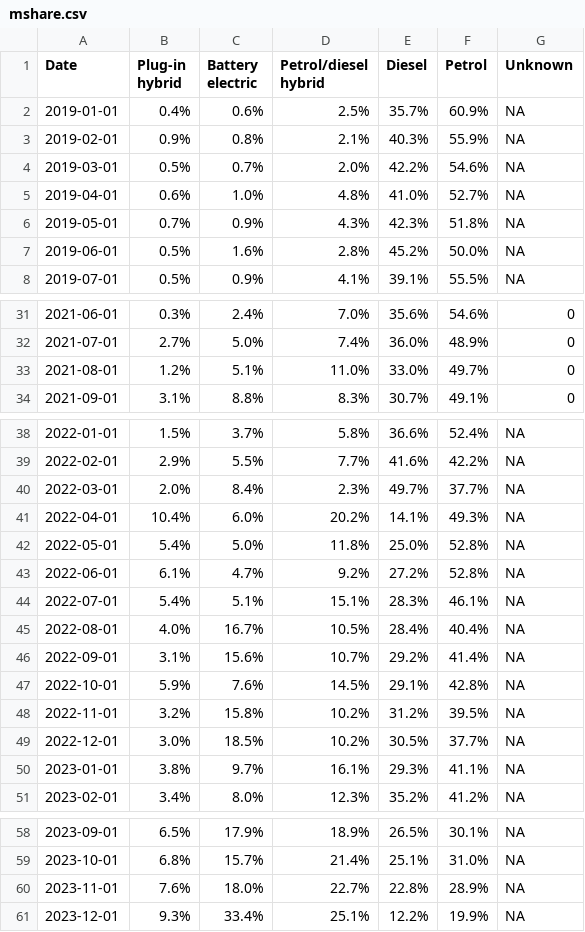
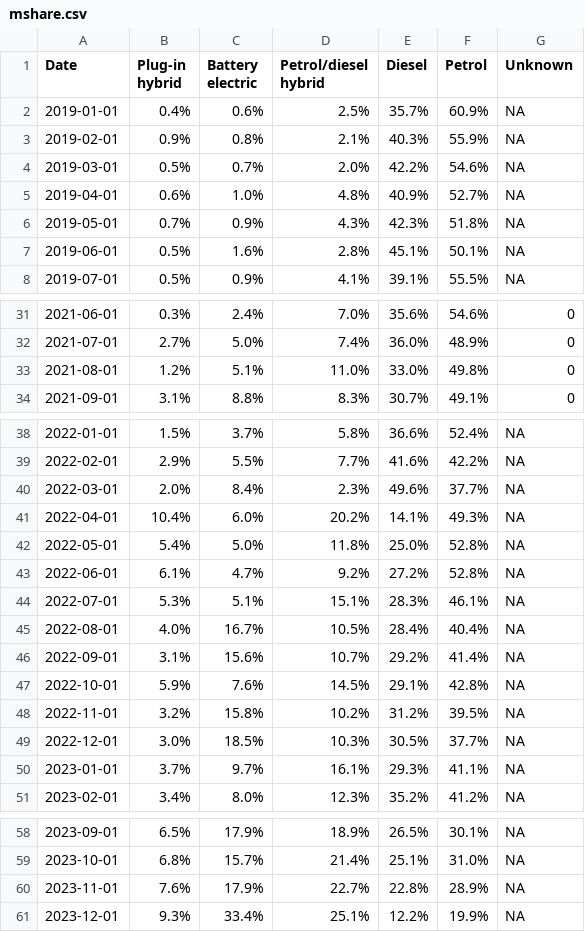
Before and after one commit to marcdaalder/motorshare, a CSV file: mshare.csv, drawn as a sheet; only a part is shown, gaps mark what is left out; the diff covers the shown part only.

```diff
--- a/mshare.csv
+++ b/mshare.csv
@@ -4,5 +4,5 @@ Date,Plug-in hybrid,Battery electric,Petrol/diesel hybrid,Diesel,Petrol,Unknown
 2019-03-01,0.5%,0.7%,2.0%,42.2%,54.6%,NA
-2019-04-01,0.6%,1.0%,4.8%,41.0%,52.7%,NA
+2019-04-01,0.6%,1.0%,4.8%,40.9%,52.7%,NA
 2019-05-01,0.7%,0.9%,4.3%,42.3%,51.8%,NA
-2019-06-01,0.5%,1.6%,2.8%,45.2%,50.0%,NA
+2019-06-01,0.5%,1.6%,2.8%,45.1%,50.1%,NA
 2019-07-01,0.5%,0.9%,4.1%,39.1%,55.5%,NA
@@ -32,3 +32,3 @@ Date,Plug-in hybrid,Battery electric,Petrol/diesel hybrid,Diesel,Petrol,Unknown
 2021-07-01,2.7%,5.0%,7.4%,36.0%,48.9%,0
-2021-08-01,1.2%,5.1%,11.0%,33.0%,49.7%,0
+2021-08-01,1.2%,5.1%,11.0%,33.0%,49.8%,0
 2021-09-01,3.1%,8.8%,8.3%,30.7%,49.1%,0
@@ -39,3 +39,3 @@ Date,Plug-in hybrid,Battery electric,Petrol/diesel hybrid,Diesel,Petrol,Unknown
 2022-02-01,2.9%,5.5%,7.7%,41.6%,42.2%,NA
-2022-03-01,2.0%,8.4%,2.3%,49.7%,37.7%,NA
+2022-03-01,2.0%,8.4%,2.3%,49.6%,37.7%,NA
 2022-04-01,10.4%,6.0%,20.2%,14.1%,49.3%,NA
@@ -43,3 +43,3 @@ Date,Plug-in hybrid,Battery electric,Petrol/diesel hybrid,Diesel,Petrol,Unknown
 2022-06-01,6.1%,4.7%,9.2%,27.2%,52.8%,NA
-2022-07-01,5.4%,5.1%,15.1%,28.3%,46.1%,NA
+2022-07-01,5.3%,5.1%,15.1%,28.3%,46.1%,NA
 2022-08-01,4.0%,16.7%,10.5%,28.4%,40.4%,NA
@@ -48,4 +48,4 @@ Date,Plug-in hybrid,Battery electric,Petrol/diesel hybrid,Diesel,Petrol,Unknown
 2022-11-01,3.2%,15.8%,10.2%,31.2%,39.5%,NA
-2022-12-01,3.0%,18.5%,10.2%,30.5%,37.7%,NA
-2023-01-01,3.8%,9.7%,16.1%,29.3%,41.1%,NA
+2022-12-01,3.0%,18.5%,10.3%,30.5%,37.7%,NA
+2023-01-01,3.7%,9.7%,16.1%,29.3%,41.1%,NA
 2023-02-01,3.4%,8.0%,12.3%,35.2%,41.2%,NA
@@ -59,3 +59,3 @@ Date,Plug-in hybrid,Battery electric,Petrol/diesel hybrid,Diesel,Petrol,Unknown
 2023-10-01,6.8%,15.7%,21.4%,25.1%,31.0%,NA
-2023-11-01,7.6%,18.0%,22.7%,22.8%,28.9%,NA
+2023-11-01,7.6%,17.9%,22.7%,22.8%,28.9%,NA
 2023-12-01,9.3%,33.4%,25.1%,12.2%,19.9%,NA
```
Also changed, not shown: 3 added rows and 8 edited cells elsewhere in this file, counterfactual.csv, streamgraph.csv, 1 other file.
